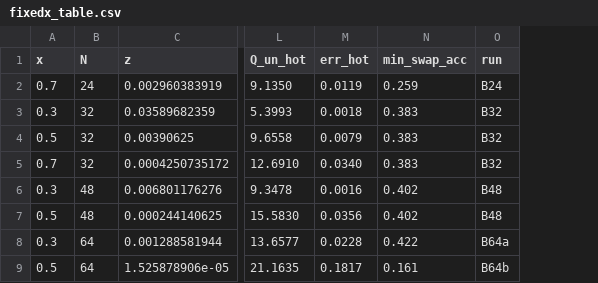
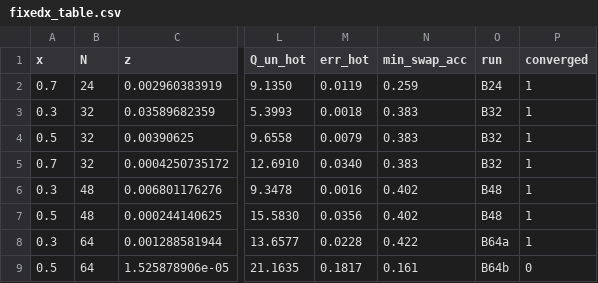
Before and after one commit to cywon-commits/Screened-Dimer-Electrostatics, a CSV file: taskB_results/fixedx_table.csv, drawn as a sheet; only a part is shown, gaps mark what is left out; the diff names each change by its address in the sheet, - before the commit and + after, or states it on an @@ line.

```diff
--- a/taskB_results/fixedx_table.csv
+++ b/taskB_results/fixedx_table.csv
+column P (converged), rows 2-9: 1 | 1 | 1 | 1 | 1 | 1 | 1 | 0
```
Also changed, not shown: 2 other files.
